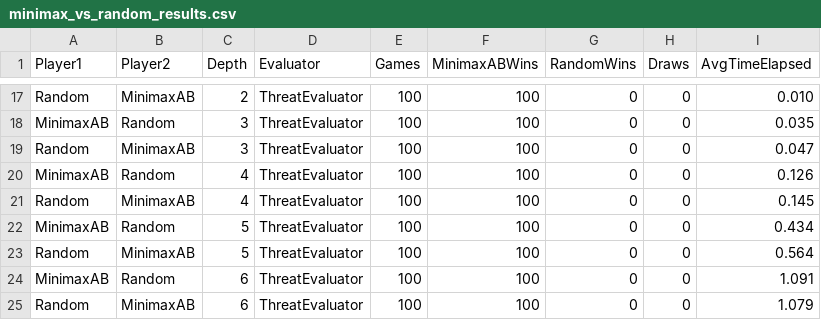
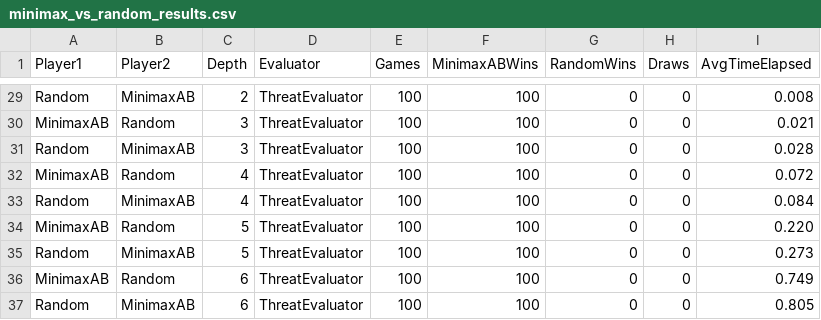
Before and after one commit to nestorilicin/connect4, a CSV file: minimax_vs_random_results.csv, drawn as a sheet; only a part is shown, gaps mark what is left out; addresses are those after the commit; the diff covers the shown part only; the diff names each change by its address in the sheet, - before the commit and + after, or states it on an @@ line.

```diff
--- a/minimax_vs_random_results.csv
+++ b/minimax_vs_random_results.csv
-I29 (AvgTimeElapsed): 0.010
+I29 (AvgTimeElapsed): 0.008
-I30 (AvgTimeElapsed): 0.035
+I30 (AvgTimeElapsed): 0.021
-I31 (AvgTimeElapsed): 0.047
+I31 (AvgTimeElapsed): 0.028
-I32 (AvgTimeElapsed): 0.126
+I32 (AvgTimeElapsed): 0.072
-I33 (AvgTimeElapsed): 0.145
+I33 (AvgTimeElapsed): 0.084
-I34 (AvgTimeElapsed): 0.434
+I34 (AvgTimeElapsed): 0.220
-I35 (AvgTimeElapsed): 0.564
+I35 (AvgTimeElapsed): 0.273
-I36 (AvgTimeElapsed): 1.091
+I36 (AvgTimeElapsed): 0.749
-I37 (AvgTimeElapsed): 1.079
+I37 (AvgTimeElapsed): 0.805
```
Also changed, not shown: 12 added rows and 17 edited cells elsewhere in this file, evaluator_results.csv, mcts_vs_random_results.csv, 30 other files.
